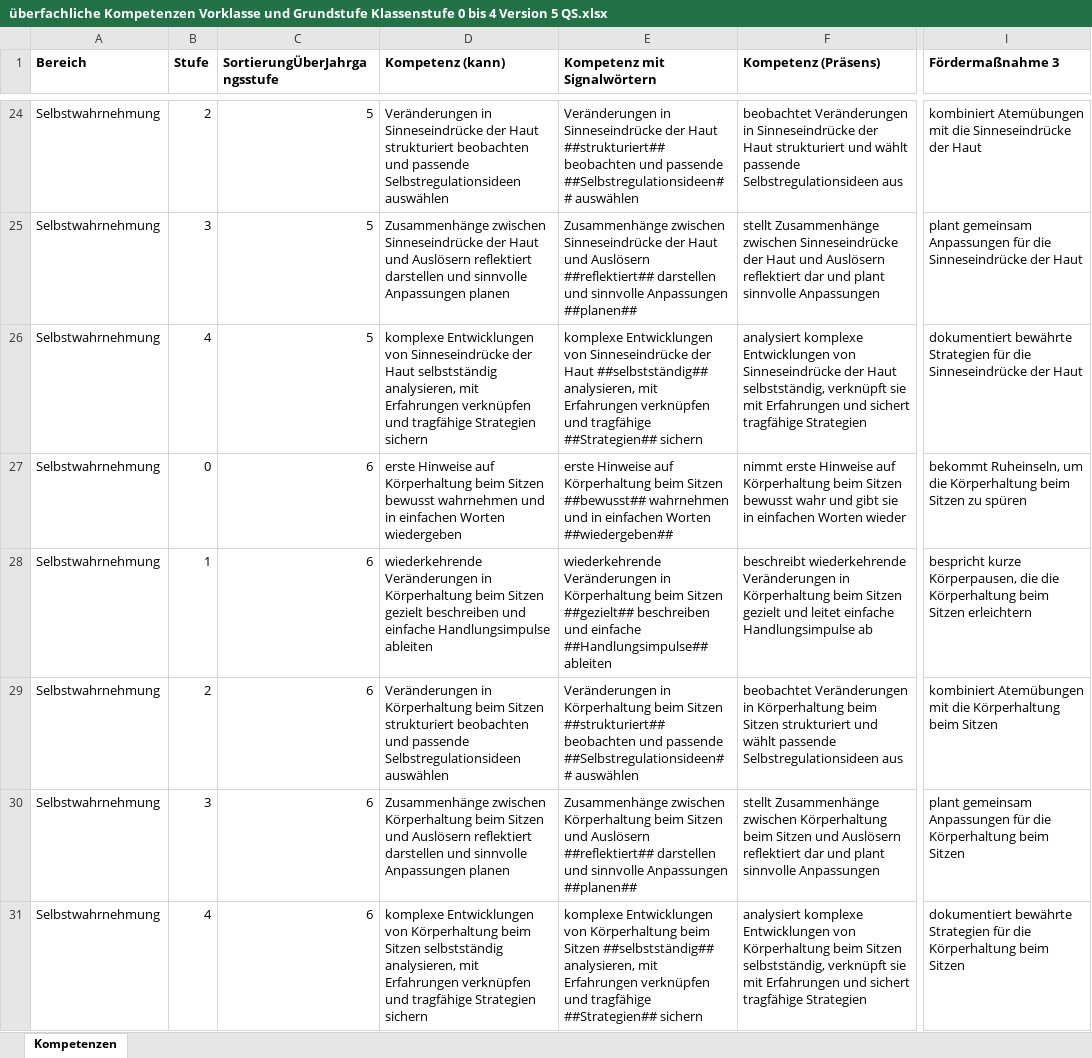
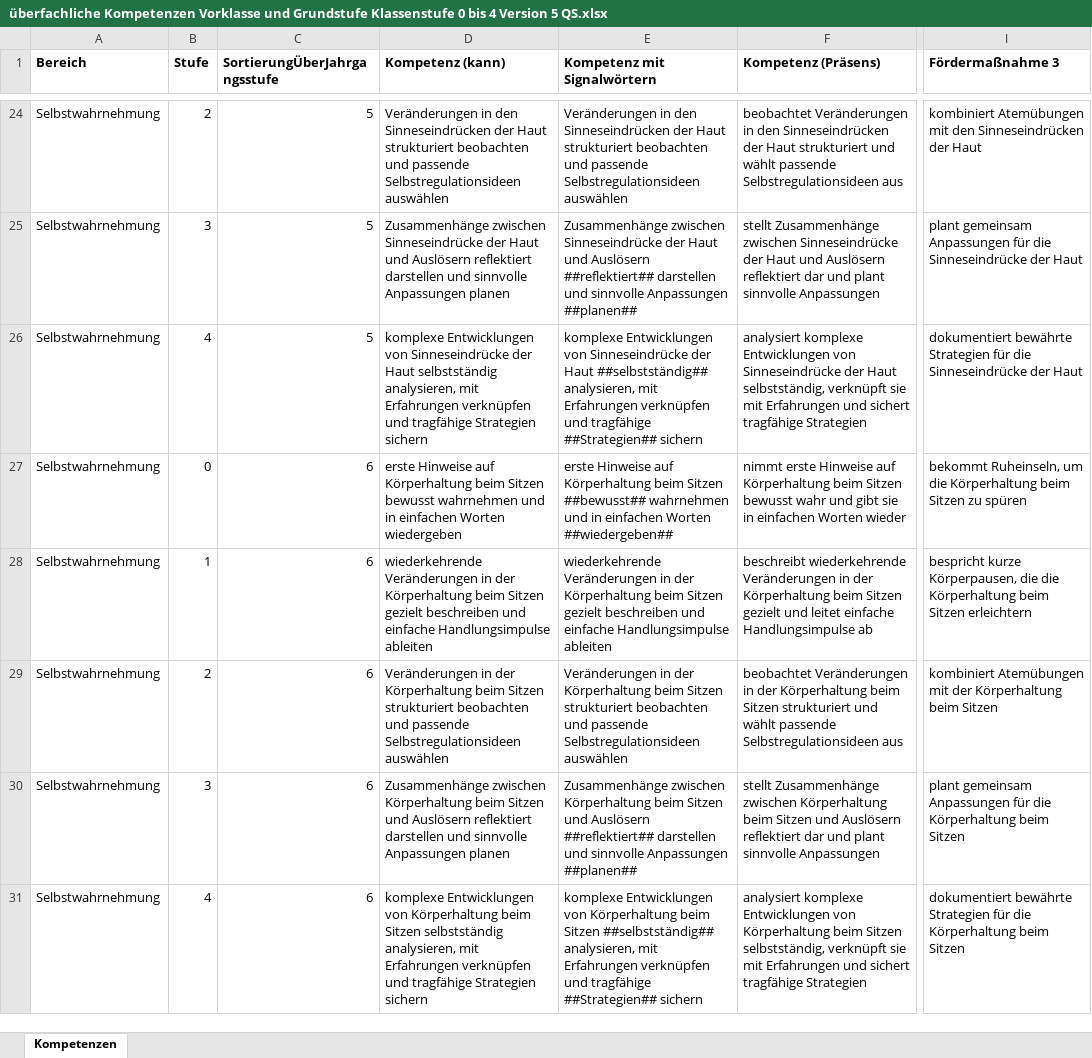
Before and after one commit to Soblissa/ila, an Excel workbook: Kompetenzen und Maßnahmen/überfachliche Kompetenzen Vorklasse und Grundstufe Klassenstufe 0 bis 4 Version 5 QS.xlsx, sheet Kompetenzen, drawn as a sheet; only a part is shown, gaps mark what is left out; values as stored, in another font and other column widths than the file's, no borders; the diff covers the shown part only; the diff names each change by its address in the sheet, - before the commit and + after, or states it on an @@ line.

```diff
--- a/Kompetenzen und Maßnahmen/überfachliche Kompetenzen Vorklasse und Grundstufe Klassenstufe 0 bis 4 Version 5 QS.xlsx (sheet Kompetenzen)
+++ b/Kompetenzen und Maßnahmen/überfachliche Kompetenzen Vorklasse und Grundstufe Klassenstufe 0 bis 4 Version 5 QS.xlsx (sheet Kompetenzen)
-D24 (Kompetenz (kann)): Veränderungen in Sinneseindrücke der Haut…
+D24 (Kompetenz (kann)): Veränderungen in den Sinneseindrücken der Haut…
-E24 (Kompetenz mit Signalwörtern): Veränderungen in Sinneseindrücke der Haut ##strukturiert## beobachten und passende ##Selbstregulationsideen## auswählen
+E24 (Kompetenz mit Signalwörtern): Veränderungen in den Sinneseindrücken der Haut strukturiert beobachten und passende Selbstregulationsideen auswählen
-F24 (Kompetenz (Präsens)): …Veränderungen in Sinneseindrücke der Haut…
+F24 (Kompetenz (Präsens)): …Veränderungen in den Sinneseindrücken der Haut…
-I24 (Fördermaßnahme 3): …Atemübungen mit die Sinneseindrücke der Haut
+I24 (Fördermaßnahme 3): …Atemübungen mit den Sinneseindrücken der Haut
-D28 (Kompetenz (kann)): …Veränderungen in Körperhaltung beim…
+D28 (Kompetenz (kann)): …Veränderungen in der Körperhaltung beim…
-E28 (Kompetenz mit Signalwörtern): …Veränderungen in Körperhaltung beim Sitzen ##gezielt## beschreiben und einfache ##Handlungsimpulse## ableiten
+E28 (Kompetenz mit Signalwörtern): …Veränderungen in der Körperhaltung beim Sitzen gezielt beschreiben und einfache Handlungsimpulse ableiten
-F28 (Kompetenz (Präsens)): …Veränderungen in Körperhaltung beim…
+F28 (Kompetenz (Präsens)): …Veränderungen in der Körperhaltung beim…
-D29 (Kompetenz (kann)): Veränderungen in Körperhaltung beim…
+D29 (Kompetenz (kann)): Veränderungen in der Körperhaltung beim…
-E29 (Kompetenz mit Signalwörtern): Veränderungen in Körperhaltung beim Sitzen ##strukturiert## beobachten und passende ##Selbstregulationsideen## auswählen
+E29 (Kompetenz mit Signalwörtern): Veränderungen in der Körperhaltung beim Sitzen strukturiert beobachten und passende Selbstregulationsideen auswählen
-F29 (Kompetenz (Präsens)): …Veränderungen in Körperhaltung beim…
+F29 (Kompetenz (Präsens)): …Veränderungen in der Körperhaltung beim…
-I29 (Fördermaßnahme 3): …Atemübungen mit die Körperhaltung beim…
+I29 (Fördermaßnahme 3): …Atemübungen mit der Körperhaltung beim…
```
Also changed, not shown: 56 edited cells elsewhere in this sheet.
